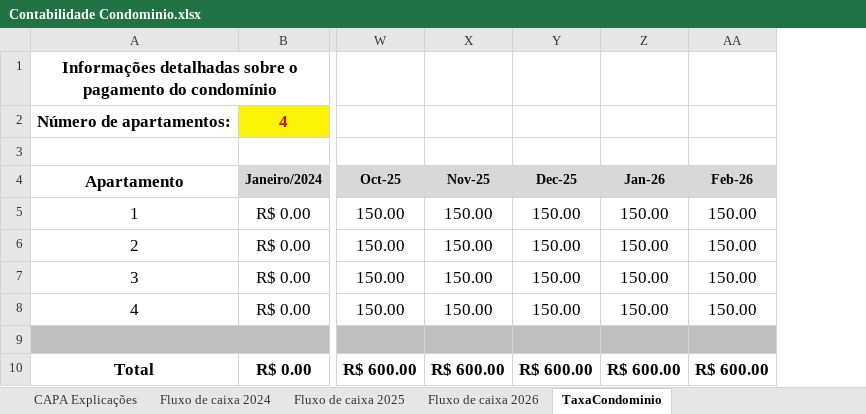
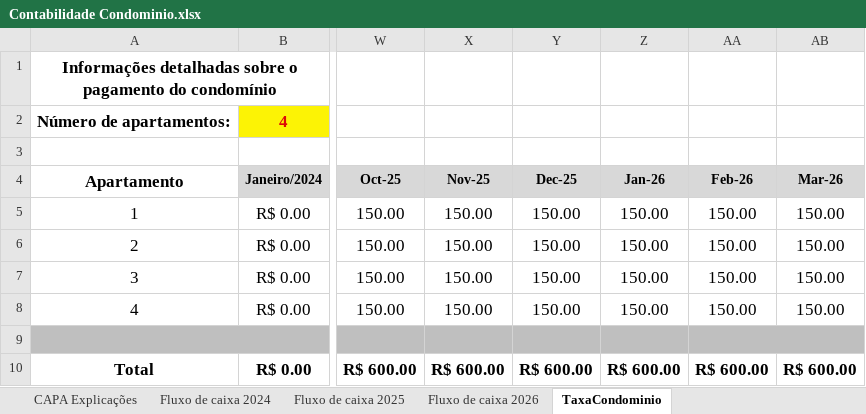
Before and after one commit to dvdspo01/dashboard-condominio-flona117, an Excel workbook: planilhas/Contabilidade Condominio.xlsx, sheet TaxaCondominio, drawn as a sheet; only a part is shown, gaps mark what is left out; values as stored, in another font and other column widths than the file's, no borders; the diff names each change by its address in the sheet, - before the commit and + after, or states it on an @@ line.

```diff
--- a/planilhas/Contabilidade Condominio.xlsx (sheet TaxaCondominio)
+++ b/planilhas/Contabilidade Condominio.xlsx (sheet TaxaCondominio)
+column AB (Mar-26), rows 5-10: 150.00 | 150.00 | 150.00 | 150.00 |  | R$ 600.00
+AA9:AB9 merged
```
Also changed, not shown: sheet Fluxo de caixa 2026.
